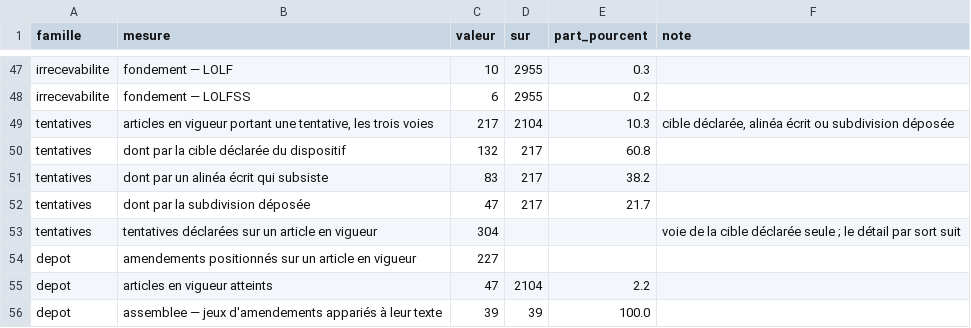
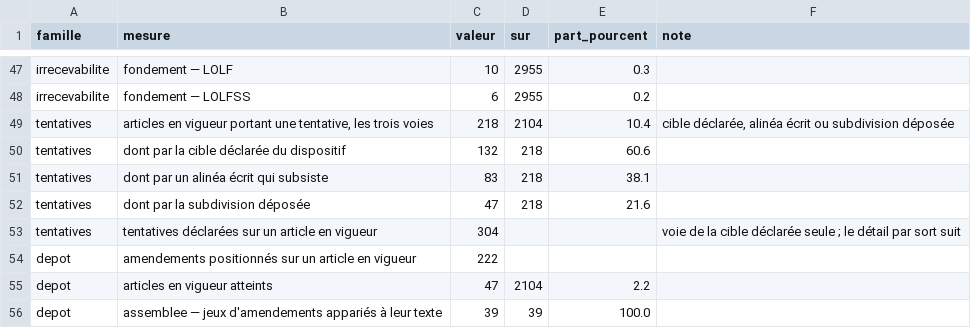
Before and after one commit to HugoFara/ratio-legis, a TSV file: data/mesures/hygiene.tsv, drawn as a sheet; only a part is shown, gaps mark what is left out.

Commit message:
feat(mesures): porte_sur et depose_sur re-mesurées par des agents Sonnet, deux gardes de plus sur l'alinéa
Deux juges par fiche, colonnes séparées, arbitre sur désaccord. Les vingt
arêtes porte_sur que le deux-points de l'incise cachait sont justes 20/20 ;
les trois tirages réunis donnent 54/55, la constante passe de 0,8558 à
0,9039.

depose_sur par l'alinéa : 16/20 sur un quatrième tirage disjoint. Trois
fausses inséraient après l'alinéa un article ou une instruction sur un
autre article — ce qu'on insère n'est pas toujours dans l'article qui
gouverne l'alinéa —, la quatrième comptait une mention entre parenthèses.
Gardes posées, 19/20 sur un cinquième tirage disjoint, un arbitrage :
constante 0,6396 → 0,7639. La fausse restante lisait « alinéas 22 à 26 »
par son premier numéro ; une plage se lit en entier, une division citée
n'est pas rattachée à l'instruction d'avant, « 2 et 4 » rend une arête par
article. Sur les cinq tirages jugés, les 14 fausses sont retirées ou
ramenées à l'article des juges ; 7 justes sur 85 sont perdues, nommées.

```diff
--- a/data/mesures/hygiene.tsv
+++ b/data/mesures/hygiene.tsv
@@ -48,8 +48,8 @@ irrecevabilite	fondement — LOLF	10	2955	0.3
 irrecevabilite	fondement — LOLFSS	6	2955	0.2	
-tentatives	articles en vigueur portant une tentative, les trois voies	217	2104	10.3	cible déclarée, alinéa écrit ou subdivision déposée
-tentatives	dont par la cible déclarée du dispositif	132	217	60.8	
-tentatives	dont par un alinéa écrit qui subsiste	83	217	38.2	
-tentatives	dont par la subdivision déposée	47	217	21.7	
+tentatives	articles en vigueur portant une tentative, les trois voies	218	2104	10.4	cible déclarée, alinéa écrit ou subdivision déposée
+tentatives	dont par la cible déclarée du dispositif	132	218	60.6	
+tentatives	dont par un alinéa écrit qui subsiste	83	218	38.1	
+tentatives	dont par la subdivision déposée	47	218	21.6	
 tentatives	tentatives déclarées sur un article en vigueur	304			voie de la cible déclarée seule ; le détail par sort suit
-depot	amendements positionnés sur un article en vigueur	227			
+depot	amendements positionnés sur un article en vigueur	222			
 depot	articles en vigueur atteints	47	2104	2.2	
```
Also changed, not shown: 8 other files.
